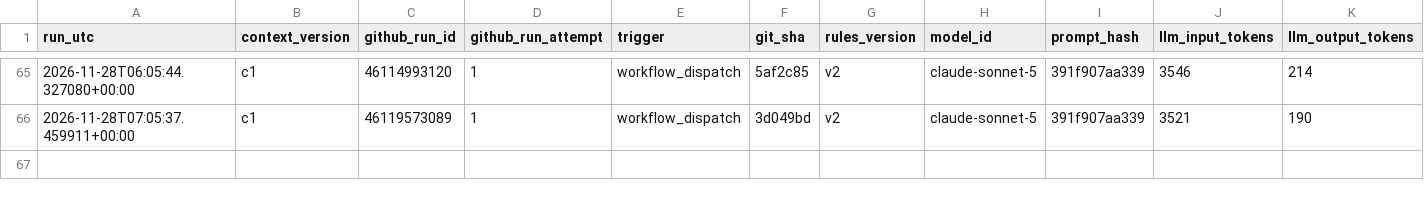
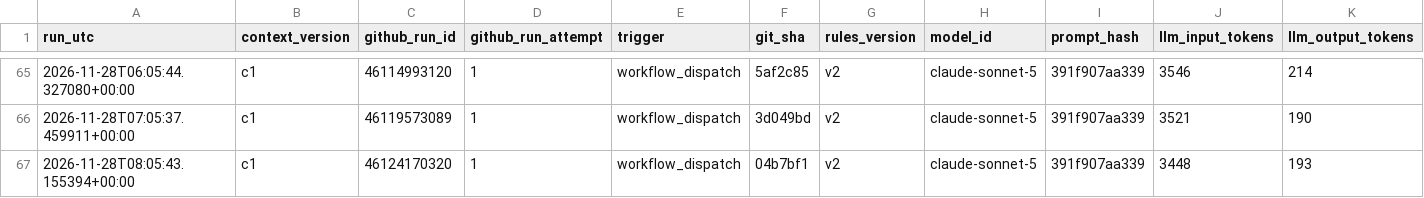
Before and after one commit to beausiff/Oil-signal-logger, a CSV file: backup/context.csv, drawn as a sheet; only a part is shown, gaps mark what is left out; rows hold the shown columns only; the diff names each change by its address in the sheet, - before the commit and + after, or states it on an @@ line.

```diff
--- a/backup/context.csv
+++ b/backup/context.csv
+row 67: 2026-11-28T08:05:43.155394+00:00 | c1 | 46124170320 | 1 | workflow_dispatch | 04b7bf1 | v2 | claude-sonnet-5 | 391f907aa339 | 3448 | 193
```
Also changed, not shown: backup/feed_b_state.csv, backup/headlines_b.csv, 6 other files.
